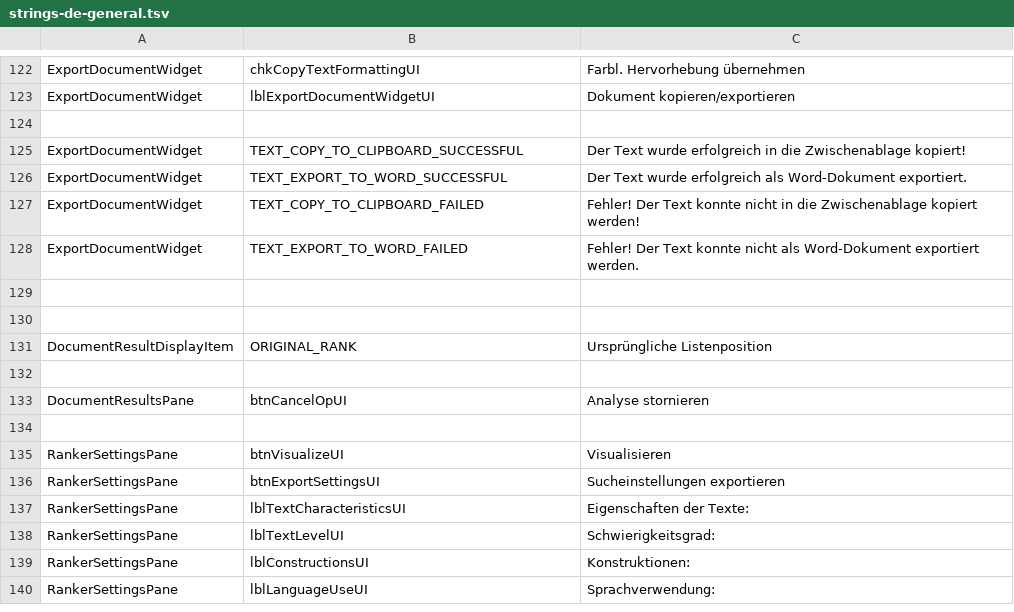
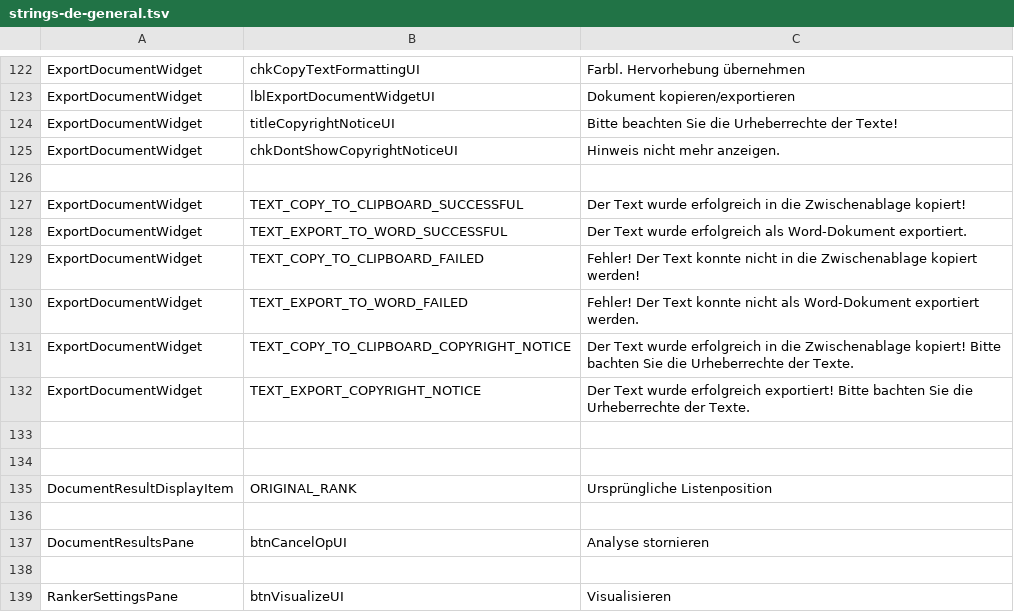
Before and after one commit to lingmod-tue/FLAIR, a TSV file: src/main/java/com/flair/client/localization/resources/strings-de-general.tsv, drawn as a sheet; only a part is shown, gaps mark what is left out; the shorter side is filled out with more unchanged rows.

Commit message:
Changed template for export file and added prompt to notify about the copyright
- Changed the HTML template for word export
- Added a Dialog that is triggered when the user copies/exports the text to inform about copyright. of the texts

```diff
--- a/src/main/java/com/flair/client/localization/resources/strings-de-general.tsv
+++ b/src/main/java/com/flair/client/localization/resources/strings-de-general.tsv
@@ -123,2 +123,4 @@ ExportDocumentWidget	chkCopyTextFormattingUI	Farbl. Hervorhebung  übernehmen
 ExportDocumentWidget	lblExportDocumentWidgetUI	Dokument kopieren/exportieren
+ExportDocumentWidget	titleCopyrightNoticeUI	Bitte beachten Sie die Urheberrechte der Texte!
+ExportDocumentWidget	chkDontShowCopyrightNoticeUI	Hinweis nicht mehr anzeigen.
 
@@ -128,2 +130,4 @@ ExportDocumentWidget	TEXT_COPY_TO_CLIPBOARD_FAILED	Fehler! Der Text konnte nicht
 ExportDocumentWidget	TEXT_EXPORT_TO_WORD_FAILED	Fehler! Der Text konnte nicht als Word-Dokument exportiert werden.
+ExportDocumentWidget	TEXT_COPY_TO_CLIPBOARD_COPYRIGHT_NOTICE	Der Text wurde erfolgreich in die Zwischenablage kopiert! Bitte bachten Sie die Urheberrechte der Texte.
+ExportDocumentWidget	TEXT_EXPORT_COPYRIGHT_NOTICE	Der Text wurde erfolgreich exportiert! Bitte bachten Sie die Urheberrechte der Texte.
 
```
Also changed, not shown: src/main/java/com/flair/client/localization/resources/strings-en-general.tsv, 5 other files.
